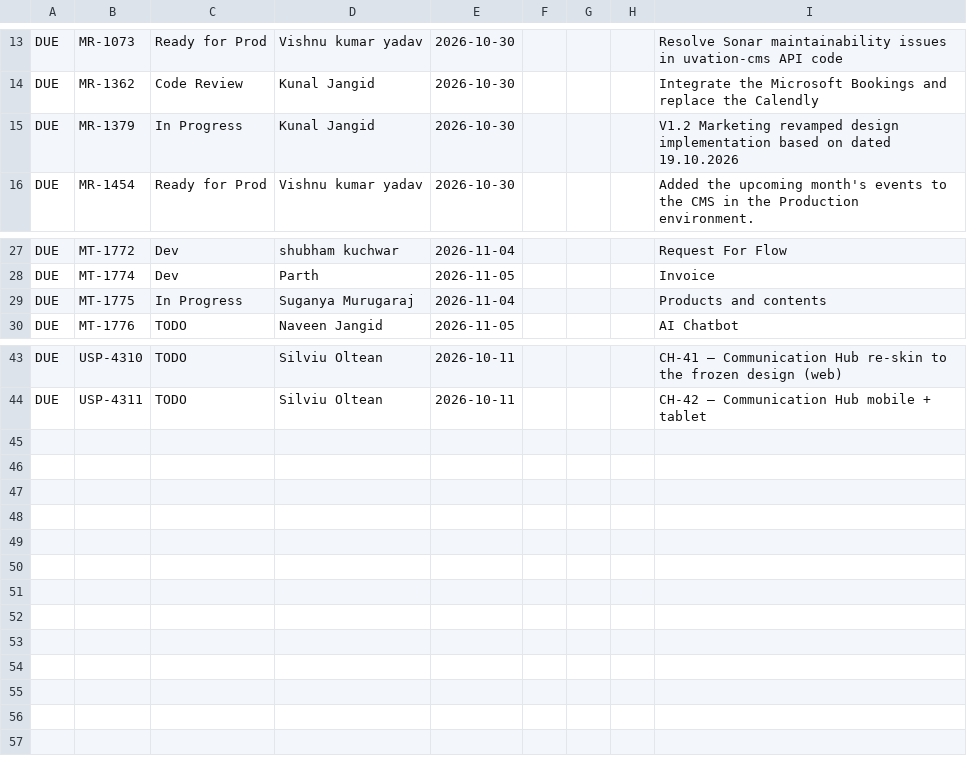
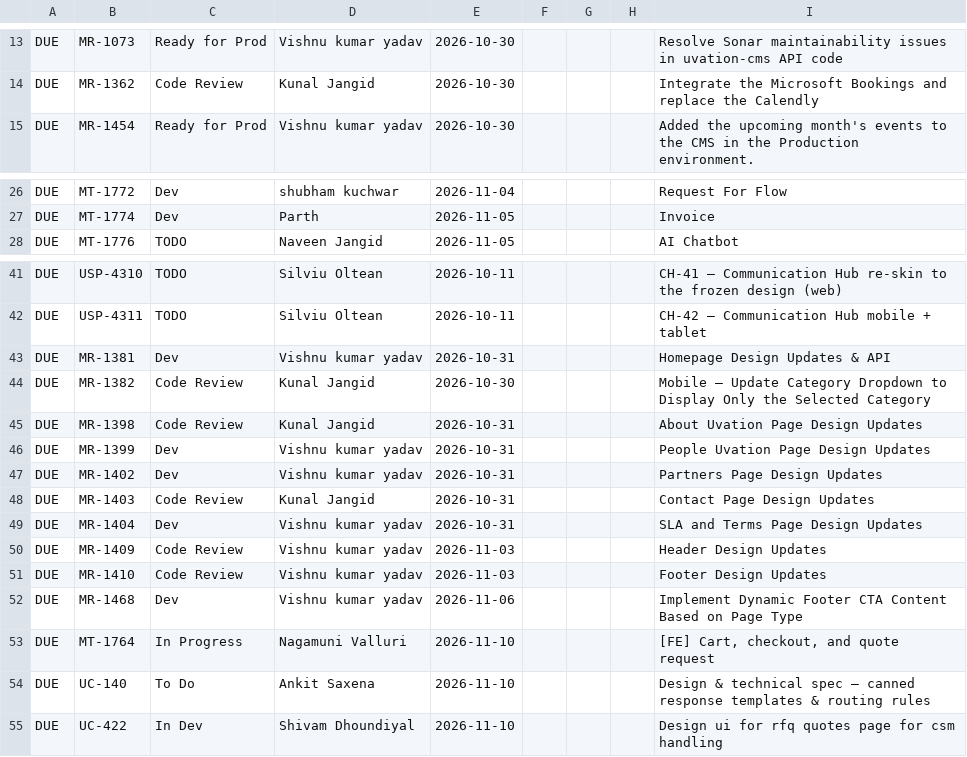
Before and after one commit to shashiprasad23/server, a TSV file: reports/tools/flag.tsv, drawn as a sheet; only a part is shown, gaps mark what is left out.

```diff
--- a/reports/tools/flag.tsv
+++ b/reports/tools/flag.tsv
@@ -14,3 +14,2 @@ DUE	MR-1073	Ready for Prod	Vishnu kumar yadav	2026-10-30				Resolve Sonar mainta
 DUE	MR-1362	Code Review	Kunal Jangid	2026-10-30				Integrate the Microsoft Bookings and replace the Calendly
-DUE	MR-1379	In Progress	Kunal Jangid	2026-10-30				V1.2 Marketing revamped design implementation based on dated 19.10.2026
 DUE	MR-1454	Ready for Prod	Vishnu kumar yadav	2026-10-30				Added the upcoming month's events to the CMS in the Production environment.
@@ -28,3 +27,2 @@ DUE	MT-1772	Dev	shubham kuchwar	2026-11-04				Request For Flow
 DUE	MT-1774	Dev	Parth	2026-11-05				Invoice
-DUE	MT-1775	In Progress	Suganya Murugaraj	2026-11-04				Products and contents
 DUE	MT-1776	TODO	Naveen Jangid	2026-11-05				AI Chatbot
@@ -44 +42,14 @@ DUE	USP-4310	TODO	Silviu Oltean	2026-10-11				CH-41 – Communication Hub re-ski
 DUE	USP-4311	TODO	Silviu Oltean	2026-10-11				CH-42 – Communication Hub mobile + tablet
+DUE	MR-1381	Dev	Vishnu kumar yadav	2026-10-31				Homepage Design Updates & API
+DUE	MR-1382	Code Review	Kunal Jangid	2026-10-30				Mobile – Update Category Dropdown to Display Only the Selected Category
+DUE	MR-1398	Code Review	Kunal Jangid	2026-10-31				About Uvation Page Design Updates
+DUE	MR-1399	Dev	Vishnu kumar yadav	2026-10-31				People Uvation Page Design Updates
+DUE	MR-1402	Dev	Vishnu kumar yadav	2026-10-31				Partners Page Design Updates
+DUE	MR-1403	Code Review	Kunal Jangid	2026-10-31				Contact Page Design Updates
+DUE	MR-1404	Dev	Vishnu kumar yadav	2026-10-31				SLA and Terms Page Design Updates
+DUE	MR-1409	Code Review	Vishnu kumar yadav	2026-11-03				Header Design Updates
+DUE	MR-1410	Code Review	Vishnu kumar yadav	2026-11-03				Footer Design Updates
+DUE	MR-1468	Dev	Vishnu kumar yadav	2026-11-06				Implement Dynamic Footer CTA Content Based on Page Type
+DUE	MT-1764	In Progress	Nagamuni Valluri	2026-11-10				[FE] Cart, checkout, and quote request
+DUE	UC-140	To Do	Ankit Saxena	2026-11-10				Design & technical spec — canned response templates & routing rules
+DUE	UC-422	In Dev	Shivam Dhoundiyal	2026-11-10				Design ui for rfq quotes page for csm handling
```
Also changed, not shown: 3 other files.
